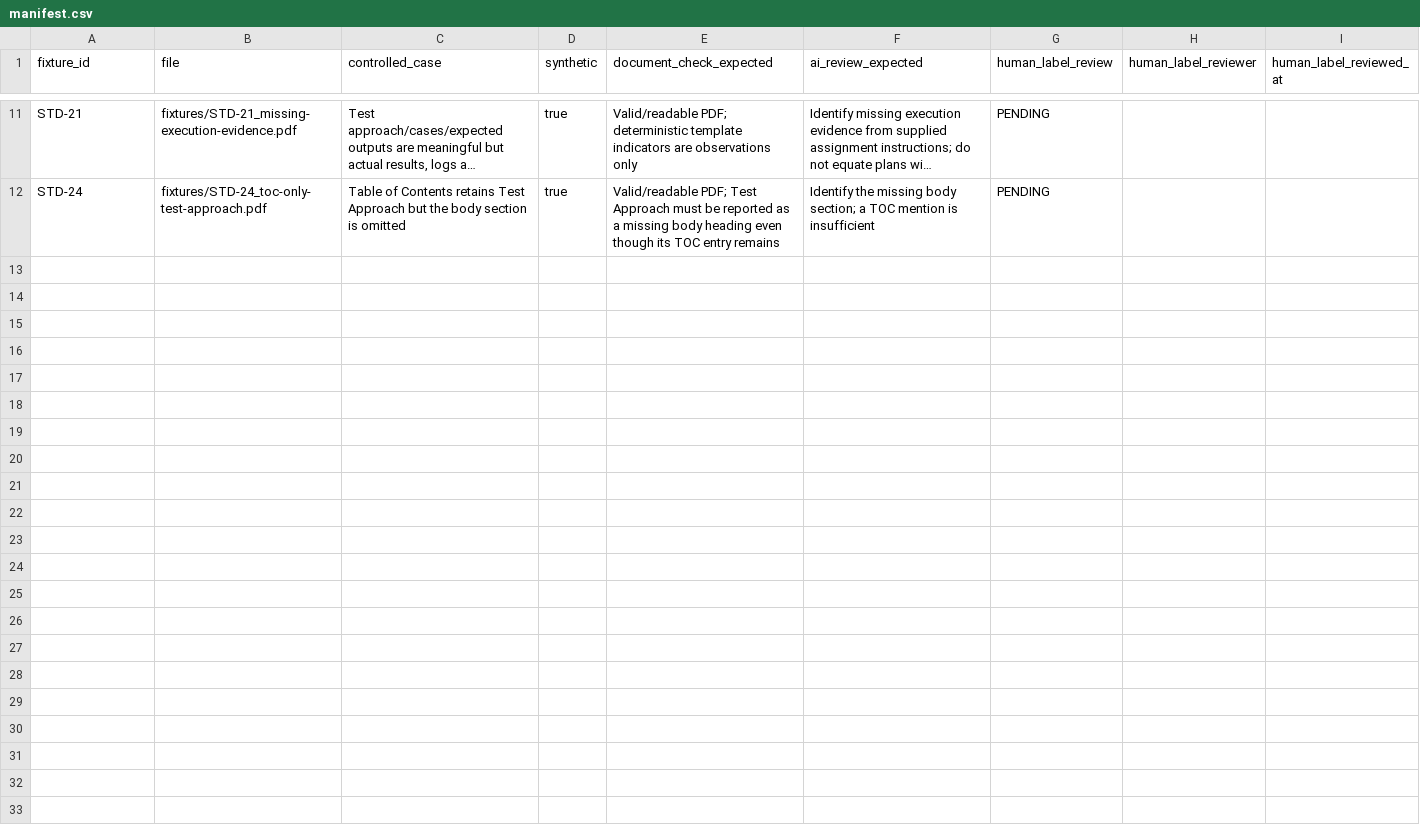
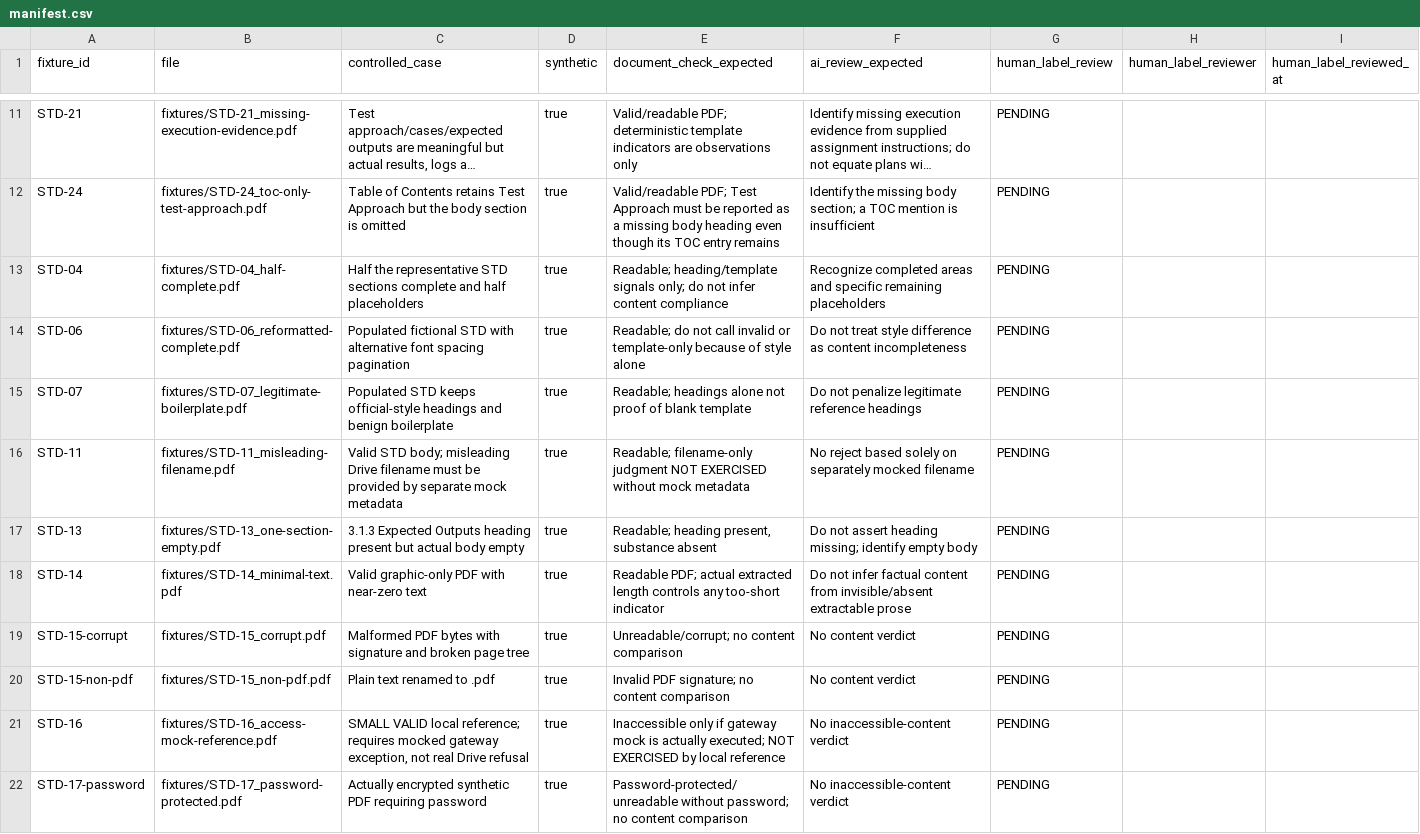
Before and after one commit to DeonHolo/WildTrack, a CSV file: docs/capstone-2-build/benchmarks/std/manifest.csv, drawn as a sheet; only a part is shown, gaps mark what is left out; long unchanged cells end in …; the diff covers the shown part only; the diff names each change by its address in the sheet, - before the commit and + after, or states it on an @@ line.

```diff
--- a/docs/capstone-2-build/benchmarks/std/manifest.csv
+++ b/docs/capstone-2-build/benchmarks/std/manifest.csv
+row 13: STD-04 | fixtures/STD-04_half-complete.pdf | Half the representative STD sections complete and half placeholders | true | Readable; heading/template signals only; do not infer content compliance | Recognize completed areas and specific remaining placeholders | PENDING
+row 14: STD-06 | fixtures/STD-06_reformatted-complete.pdf | Populated fictional STD with alternative font spacing pagination | true | Readable; do not call invalid or template-only because of style alone | Do not treat style difference as content incompleteness | PENDING
+row 15: STD-07 | fixtures/STD-07_legitimate-boilerplate.pdf | Populated STD keeps official-style headings and benign boilerplate | true | Readable; headings alone not proof of blank template | Do not penalize legitimate reference headings | PENDING
+row 16: STD-11 | fixtures/STD-11_misleading-filename.pdf | Valid STD body; misleading Drive filename must be provided by separate mock metadata | true | Readable; filename-only judgment NOT EXERCISED without mock metadata | No reject based solely on separately mocked filename | PENDING
+row 17: STD-13 | fixtures/STD-13_one-section-empty.pdf | 3.1.3 Expected Outputs heading present but actual body empty | true | Readable; heading present, substance absent | Do not assert heading missing; identify empty body | PENDING
+row 18: STD-14 | fixtures/STD-14_minimal-text.pdf | Valid graphic-only PDF with near-zero text | true | Readable PDF; actual extracted length controls any too-short indicator | Do not infer factual content from invisible/absent extractable prose | PENDING
+row 19: STD-15-corrupt | fixtures/STD-15_corrupt.pdf | Malformed PDF bytes with signature and broken page tree | true | Unreadable/corrupt; no content comparison | No content verdict | PENDING
+row 20: STD-15-non-pdf | fixtures/STD-15_non-pdf.pdf | Plain text renamed to .pdf | true | Invalid PDF signature; no content comparison | No content verdict | PENDING
+row 21: STD-16 | fixtures/STD-16_access-mock-reference.pdf | SMALL VALID local reference; requires mocked gateway exception, not real Drive refusal | true | Inaccessible only if gateway mock is actually executed; NOT EXERCISED by local reference | No inaccessible-content verdict | PENDING
+row 22: STD-17-password | fixtures/STD-17_password-protected.pdf | Actually encrypted synthetic PDF requiring password | true | Password-protected/unreadable without password; no content comparison | No inaccessible-content verdict | PENDING
```
Also changed, not shown: 9 added rows elsewhere in this file, docs/capstone-2-build/benchmarks/std/atomic-assertions.csv, 43 other files.
